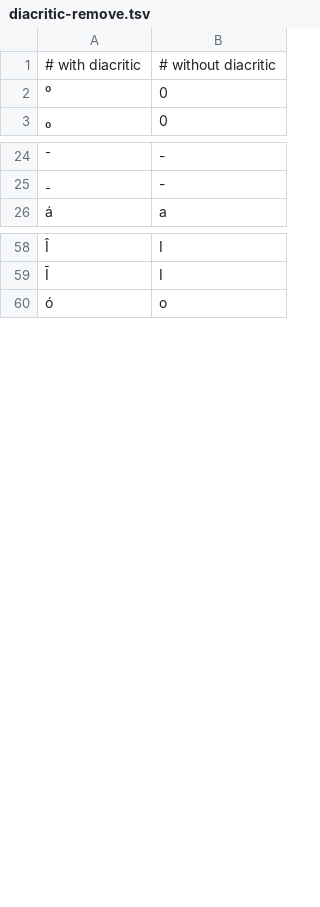
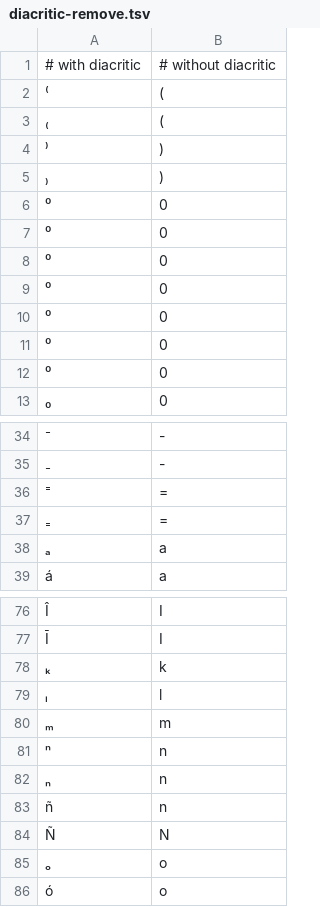
Before and after one commit to OpenTaal/diacritic-removal, a TSV file: diacritic-remove.tsv, drawn as a sheet; only a part is shown, gaps mark what is left out; the diff covers the shown part only.

Commit message:
Added more symbols

```diff
--- a/diacritic-remove.tsv
+++ b/diacritic-remove.tsv
@@ -1,2 +1,12 @@
 # with diacritic	# without diacritic
+⁽	(
+₍	(
+⁾	)
+₎	)
+⁰	0
+⁰	0
+⁰	0
+⁰	0
+⁰	0
+⁰	0
 ⁰	0
@@ -25,2 +35,5 @@
 ₋	-
+⁼	=
+₌	=
+ₐ	a
 á	a
@@ -59,2 +77,10 @@
 Ī	I
+ₖ	k
+ₗ	l
+ₘ	m
+ⁿ	n
+ₙ	n
+ñ	n
+Ñ	N
+ₒ	o
 ó	o
```
Also changed, not shown: 7 added rows and 2 moved rows elsewhere in this file.
